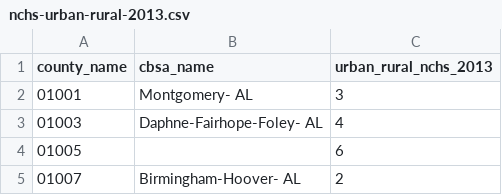
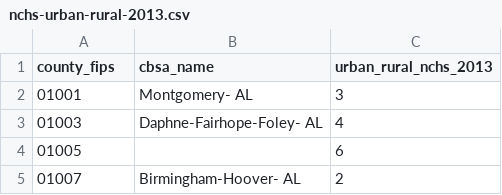
Before and after one commit to michaeldgarber/lookups-county-state, a CSV file: nchs-urban-rural-2013.csv, drawn as a sheet; only a part is shown.

Commit message:
Update nchs-urban-rural-2013.csv

```diff
--- a/nchs-urban-rural-2013.csv
+++ b/nchs-urban-rural-2013.csv
@@ -1,2 +1,2 @@
-county_name,cbsa_name,urban_rural_nchs_2013
+county_fips,cbsa_name,urban_rural_nchs_2013
 01001,Montgomery- AL,3
```
